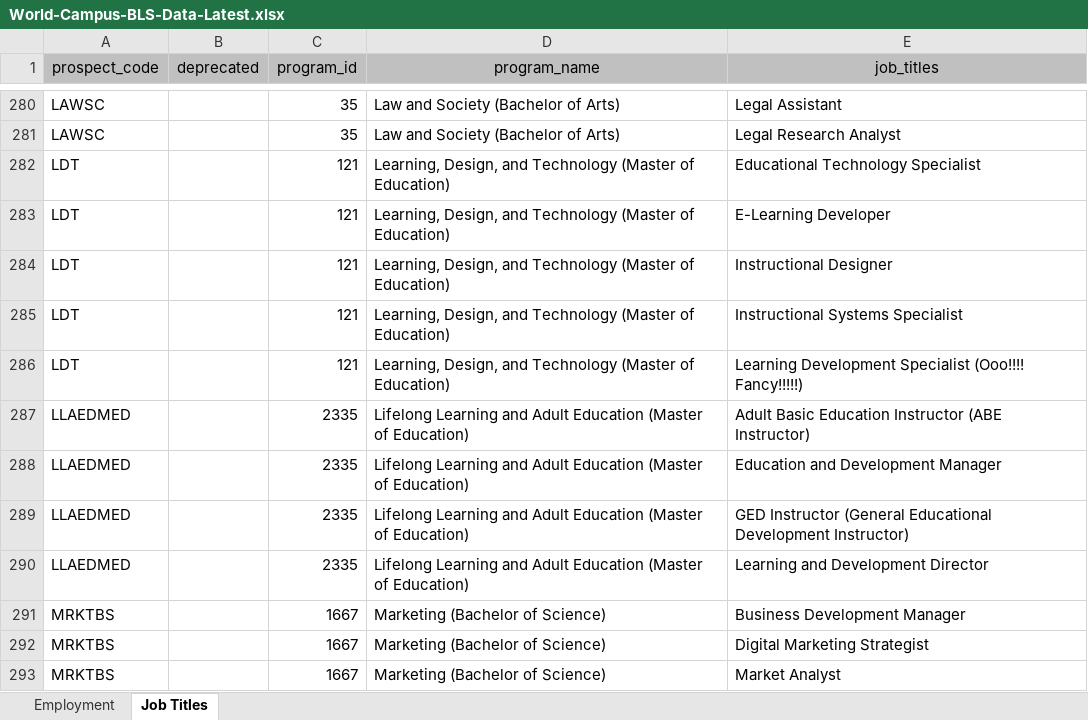
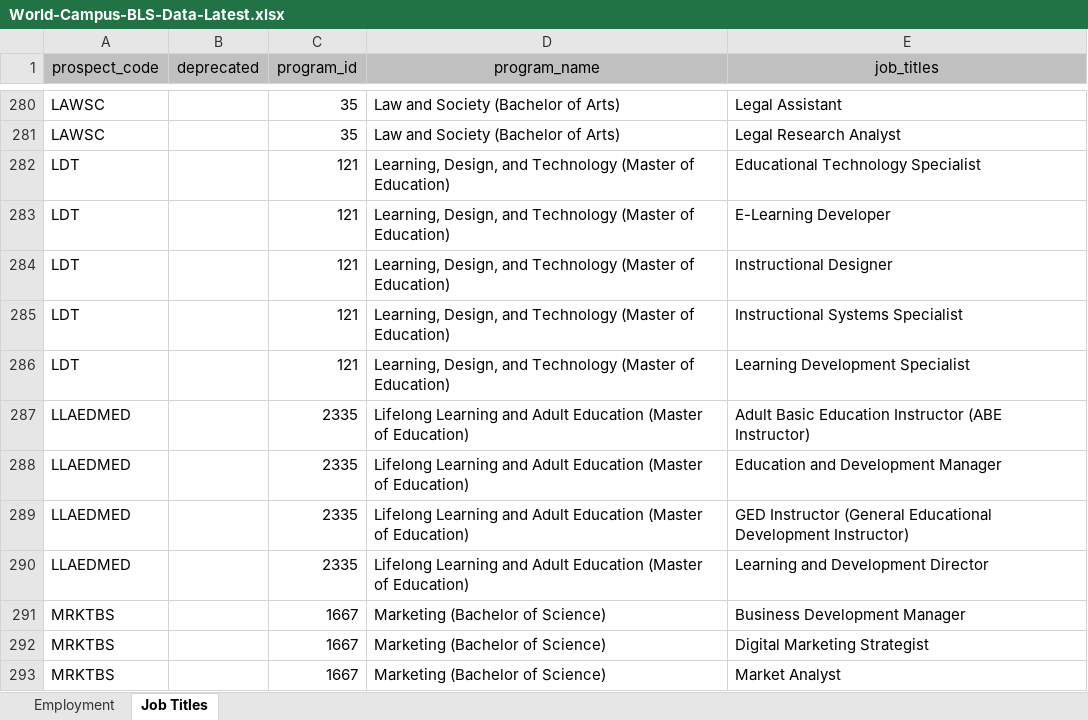
Before and after one commit to psu-online-education/bls-data-conversion, an Excel workbook: docs/bls-data/World-Campus-BLS-Data-Latest.xlsx, sheet Job Titles, drawn as a sheet; only a part is shown, gaps mark what is left out; values as stored, in another font and other column widths than the file's, no borders; the diff names each change by its address in the sheet, - before the commit and + after, or states it on an @@ line.

Commit message:
Update BLS data

```diff
--- a/docs/bls-data/World-Campus-BLS-Data-Latest.xlsx (sheet Job Titles)
+++ b/docs/bls-data/World-Campus-BLS-Data-Latest.xlsx (sheet Job Titles)
-E286 (job_titles): Learning Development Specialist (Ooo!!!! Fancy!!!!!)
+E286 (job_titles): Learning Development Specialist
```
